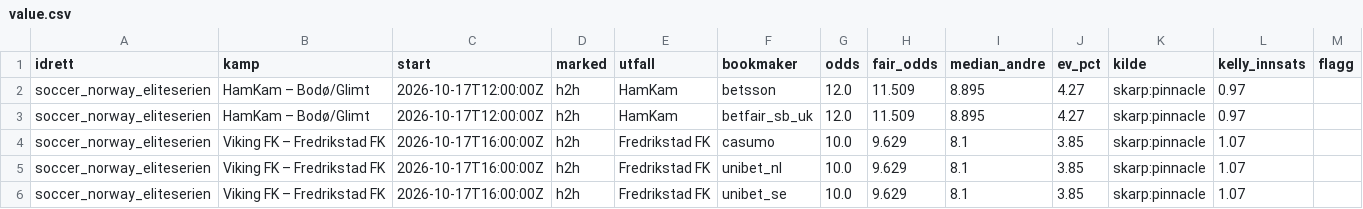
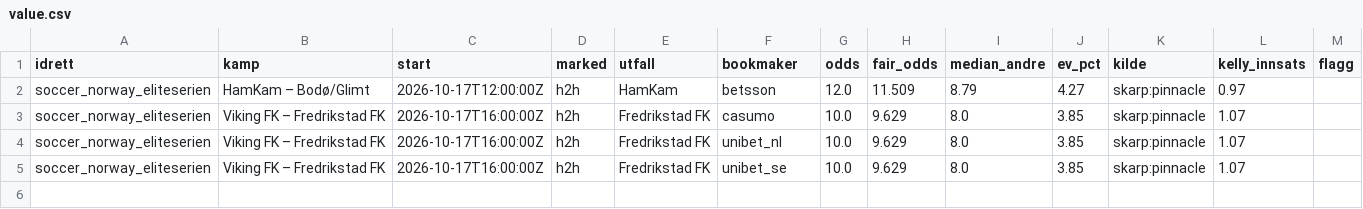
Before and after one commit to Anders1919/odds-scanner, a CSV file: docs/value.csv, drawn as a sheet.

```diff
--- a/docs/value.csv
+++ b/docs/value.csv
@@ -1,6 +1,5 @@
 idrett,kamp,start,marked,utfall,bookmaker,odds,fair_odds,median_andre,ev_pct,kilde,kelly_innsats,flagg
-soccer_norway_eliteserien,HamKam – Bodø/Glimt,2026-10-17T12:00:00Z,h2h,HamKam,betsson,12.0,11.509,8.895,4.27,skarp:pinnacle,0.97,
-soccer_norway_eliteserien,HamKam – Bodø/Glimt,2026-10-17T12:00:00Z,h2h,HamKam,betfair_sb_uk,12.0,11.509,8.895,4.27,skarp:pinnacle,0.97,
-soccer_norway_eliteserien,Viking FK – Fredrikstad FK,2026-10-17T16:00:00Z,h2h,Fredrikstad FK,casumo,10.0,9.629,8.1,3.85,skarp:pinnacle,1.07,
-soccer_norway_eliteserien,Viking FK – Fredrikstad FK,2026-10-17T16:00:00Z,h2h,Fredrikstad FK,unibet_nl,10.0,9.629,8.1,3.85,skarp:pinnacle,1.07,
-soccer_norway_eliteserien,Viking FK – Fredrikstad FK,2026-10-17T16:00:00Z,h2h,Fredrikstad FK,unibet_se,10.0,9.629,8.1,3.85,skarp:pinnacle,1.07,
+soccer_norway_eliteserien,HamKam – Bodø/Glimt,2026-10-17T12:00:00Z,h2h,HamKam,betsson,12.0,11.509,8.79,4.27,skarp:pinnacle,0.97,
+soccer_norway_eliteserien,Viking FK – Fredrikstad FK,2026-10-17T16:00:00Z,h2h,Fredrikstad FK,casumo,10.0,9.629,8.0,3.85,skarp:pinnacle,1.07,
+soccer_norway_eliteserien,Viking FK – Fredrikstad FK,2026-10-17T16:00:00Z,h2h,Fredrikstad FK,unibet_nl,10.0,9.629,8.0,3.85,skarp:pinnacle,1.07,
+soccer_norway_eliteserien,Viking FK – Fredrikstad FK,2026-10-17T16:00:00Z,h2h,Fredrikstad FK,unibet_se,10.0,9.629,8.0,3.85,skarp:pinnacle,1.07,
```
Also changed, not shown: 1 other file.
